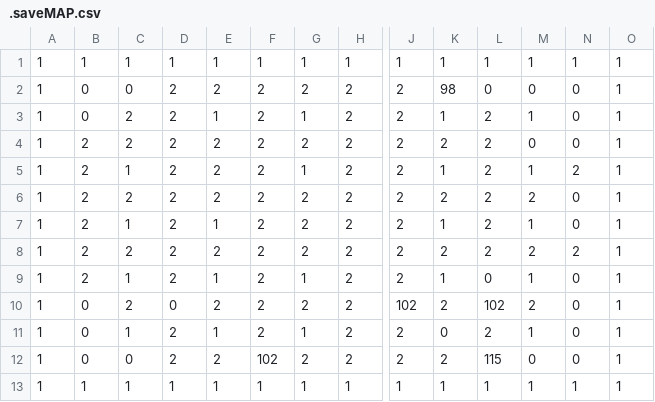
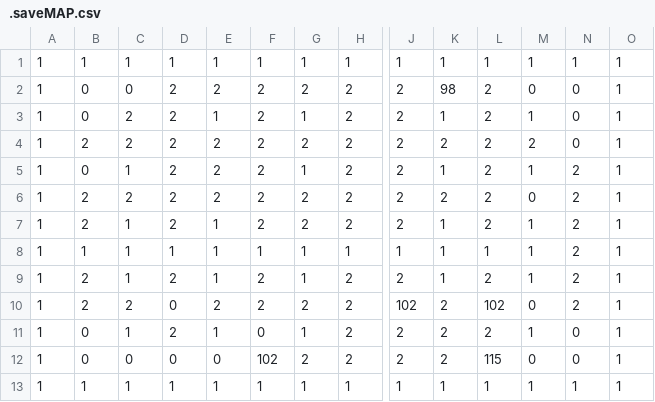
Before and after one commit to mindoodoo/Indie-Studio, a CSV file: Source/Savegame/SaveFiles/.saveMAP.csv, drawn as a sheet; only a part is shown, gaps mark what is left out; removed rows and columns are numbered as before the commit, all else as after; rows hold the shown columns only; the diff names each change by its address in the sheet, - before the commit and + after, or states it on an @@ line.

```diff
--- a/Source/Savegame/SaveFiles/.saveMAP.csv
+++ b/Source/Savegame/SaveFiles/.saveMAP.csv
-L2: 0
+L2: 2
-row 4: 1 | 2 | 2 | 2 | 2 | 2 | 2 | 2 | 2 | 2 | 2 | 0 | 0 | 1
-row 5: 1 | 2 | 1 | 2 | 2 | 2 | 1 | 2 | 2 | 1 | 2 | 1 | 2 | 1
-B5: 2
+B5: 0
-E5: 1
+E5: 2
-G5: 2
+G5: 1
-N5: 0
+N5: 2
-M6: 2
+M6: 0
+row 7: 1 | 2 | 1 | 2 | 1 | 2 | 2 | 2 | 2 | 1 | 2 | 1 | 2 | 1
+row 8: 1 | 1 | 1 | 1 | 1 | 1 | 1 | 1 | 1 | 1 | 1 | 1 | 2 | 1
-L9: 0
+L9: 2
-N9:N10: 0
+N9:N10: 2
-B10: 0
+B10: 2
-M10: 2
+M10: 0
-F11: 2
+F11: 0
-K11: 0
+K11: 2
-D12: 2
+D12: 0
-E12: 2
+E12: 0
```
Also changed, not shown: Source/Assets/Maps/Stage1/test.csv, 11 other files.
